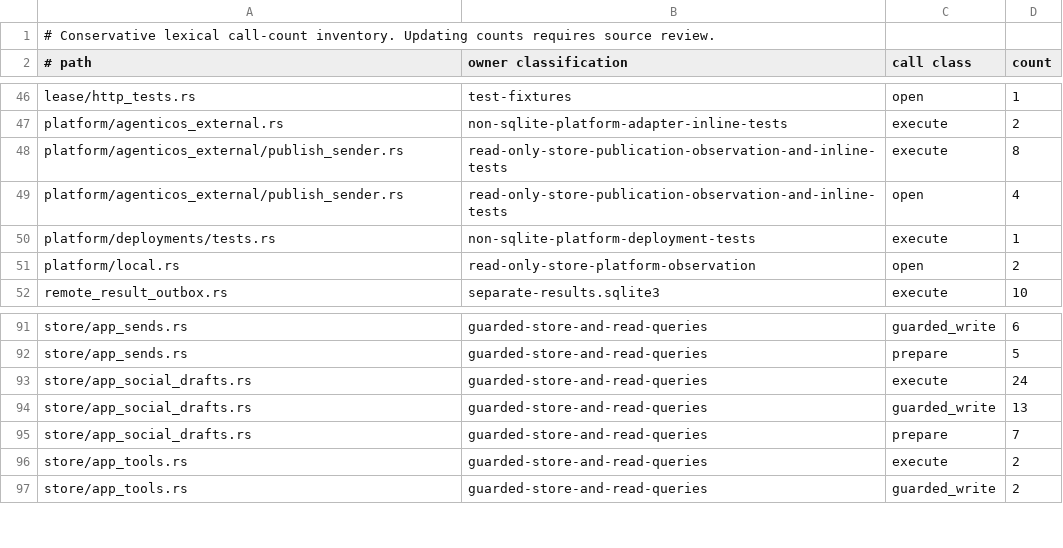
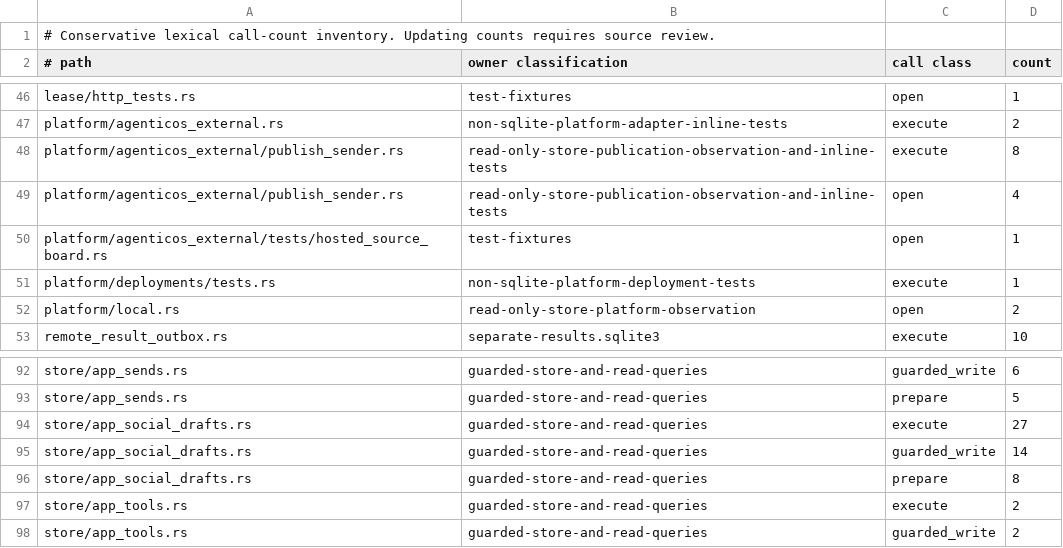
Before and after one commit to favcrm/cadence, a TSV file: src/store/writer-census.tsv, drawn as a sheet; only a part is shown, gaps mark what is left out.

```diff
--- a/src/store/writer-census.tsv
+++ b/src/store/writer-census.tsv
@@ -49,2 +49,3 @@ platform/agenticos_external/publish_sender.rs	read-only-store-publication-observ
 platform/agenticos_external/publish_sender.rs	read-only-store-publication-observation-and-inline-tests	open	4
+platform/agenticos_external/tests/hosted_source_board.rs	test-fixtures	open	1
 platform/deployments/tests.rs	non-sqlite-platform-deployment-tests	execute	1
@@ -92,5 +93,5 @@ store/app_sends.rs	guarded-store-and-read-queries	guarded_write	6
 store/app_sends.rs	guarded-store-and-read-queries	prepare	5
-store/app_social_drafts.rs	guarded-store-and-read-queries	execute	24
-store/app_social_drafts.rs	guarded-store-and-read-queries	guarded_write	13
-store/app_social_drafts.rs	guarded-store-and-read-queries	prepare	7
+store/app_social_drafts.rs	guarded-store-and-read-queries	execute	27
+store/app_social_drafts.rs	guarded-store-and-read-queries	guarded_write	14
+store/app_social_drafts.rs	guarded-store-and-read-queries	prepare	8
 store/app_tools.rs	guarded-store-and-read-queries	execute	2
```
Also changed, not shown: 16 other files.
